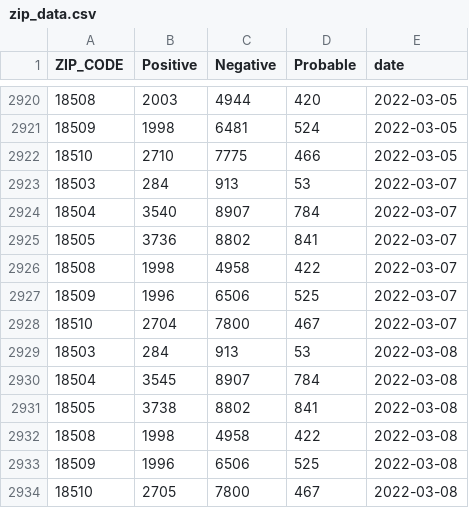
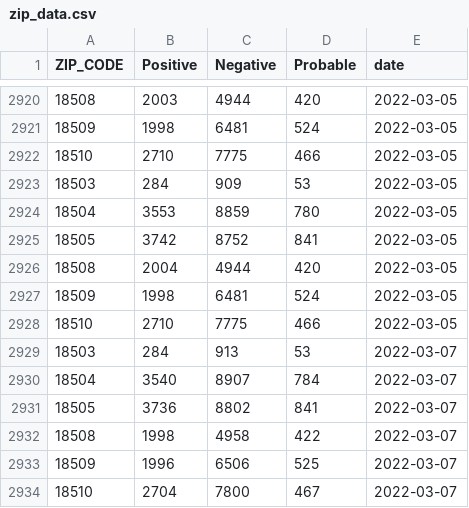
Before and after one commit to msjaber/citysystems.github.io, a CSV file: covid19/zip_data.csv, drawn as a sheet; only a part is shown, gaps mark what is left out; the shorter side is filled out with more unchanged rows.

Commit message:
Update zip_data.csv

```diff
--- a/covid19/zip_data.csv
+++ b/covid19/zip_data.csv
@@ -2922,2 +2922,8 @@ ZIP_CODE,Positive,Negative,Probable,date
 18510,2710,7775,466,2022-03-05
+18503,284,909,53,2022-03-05
+18504,3553,8859,780,2022-03-05
+18505,3742,8752,841,2022-03-05
+18508,2004,4944,420,2022-03-05
+18509,1998,6481,524,2022-03-05
+18510,2710,7775,466,2022-03-05
 18503,284,913,53,2022-03-07
```
